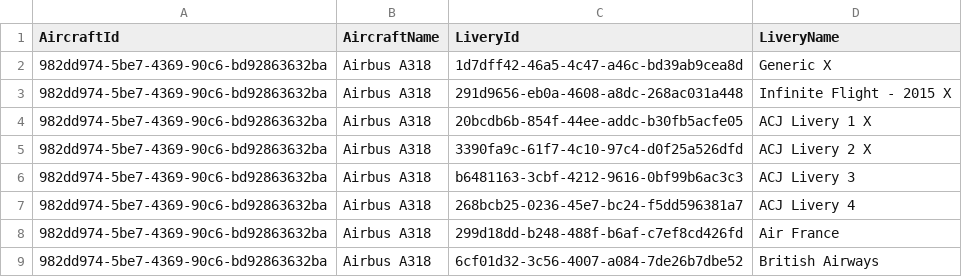
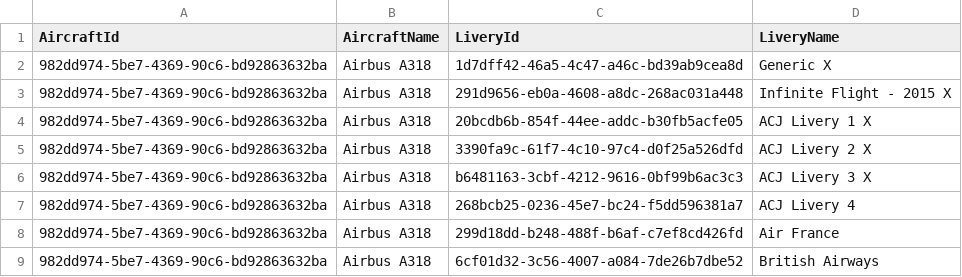
Before and after one commit to ilyafederovru1/Infinite_Live, a CSV file: aircraft.csv, drawn as a sheet; only a part is shown.

Commit message:
Update aircraft.csv

```diff
--- a/aircraft.csv
+++ b/aircraft.csv
@@ -5,3 +5,3 @@ AircraftId,AircraftName,LiveryId,LiveryName
 982dd974-5be7-4369-90c6-bd92863632ba,Airbus A318,3390fa9c-61f7-4c10-97c4-d0f25a526dfd,ACJ Livery 2 X
-982dd974-5be7-4369-90c6-bd92863632ba,Airbus A318,b6481163-3cbf-4212-9616-0bf99b6ac3c3,ACJ Livery 3
+982dd974-5be7-4369-90c6-bd92863632ba,Airbus A318,b6481163-3cbf-4212-9616-0bf99b6ac3c3,ACJ Livery 3 X
 982dd974-5be7-4369-90c6-bd92863632ba,Airbus A318,268bcb25-0236-45e7-bc24-f5dd596381a7,ACJ Livery 4
```
